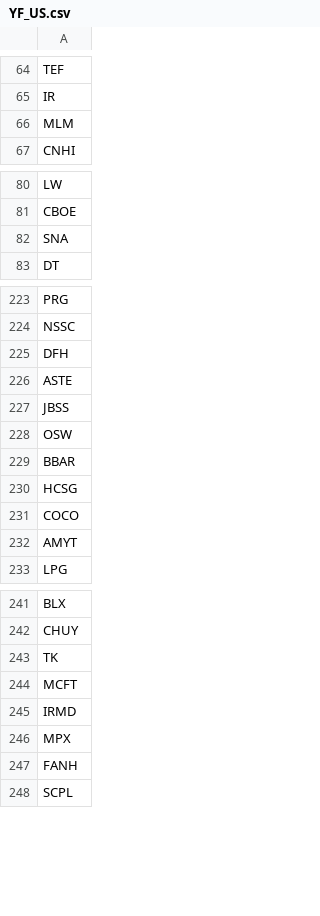
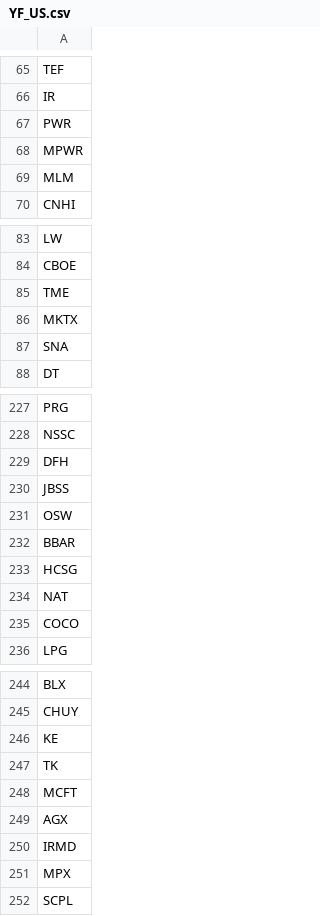
Before and after one commit to RojerChien/StockScreener, a CSV file: YF_US.csv, drawn as a sheet; only a part is shown, gaps mark what is left out; removed rows and columns are numbered as before the commit, all else as after; the diff covers the shown part only; the diff names each change by its address in the sheet, - before the commit and + after, or states it on an @@ line.

```diff
--- a/YF_US.csv
+++ b/YF_US.csv
+row 67: PWR
+row 68: MPWR
+row 85: TME
+row 86: MKTX
-row 226: ASTE
+row 234: NAT
-row 232: AMYT
+row 246: KE
+row 249: AGX
-row 247: FANH
```
Also changed, not shown: 3 added rows, 2 removed rows and 2 edited cells elsewhere in this file, 1 other file.
